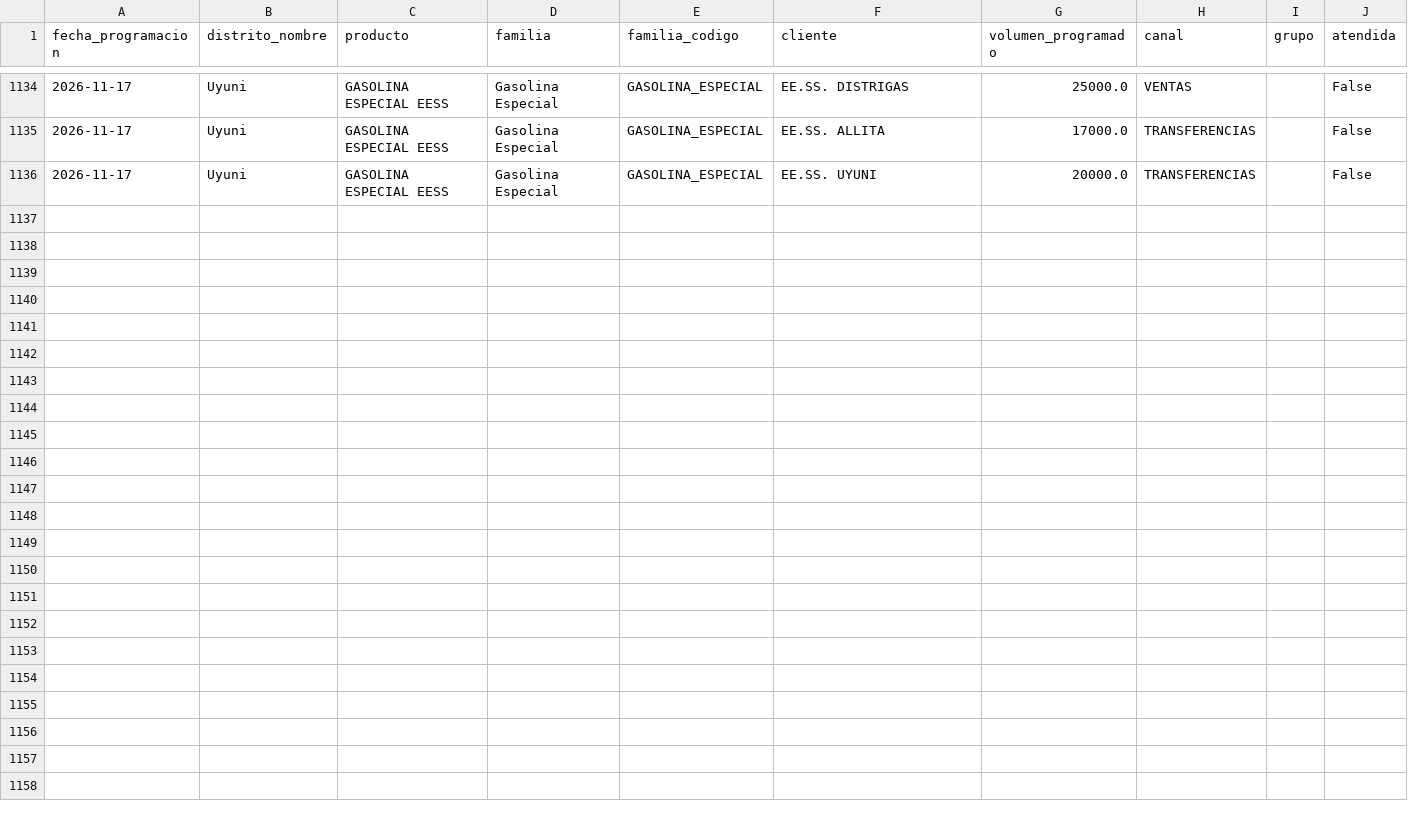
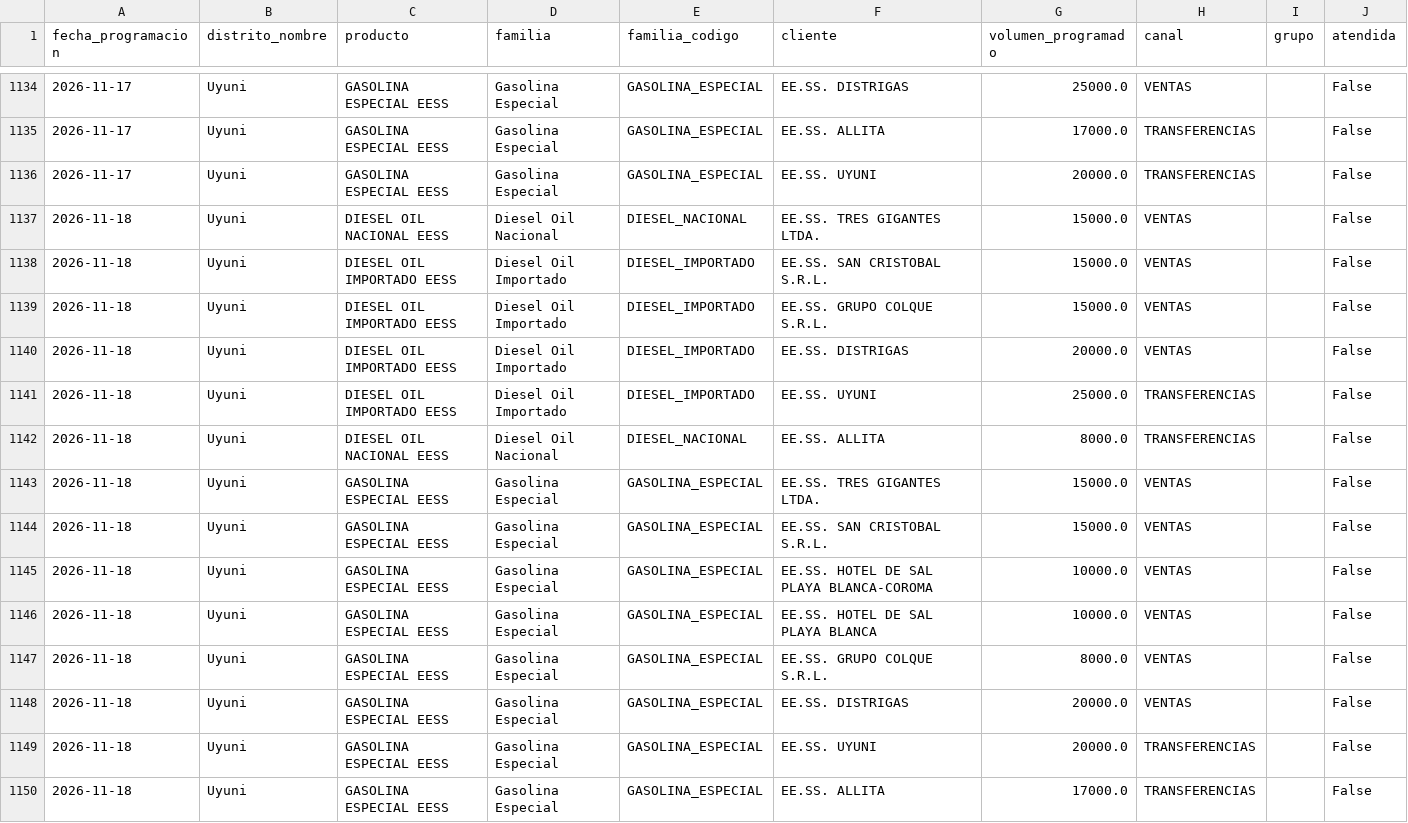
Before and after one commit to mauforonda/data-triage, a CSV file: hidrocarburos/abastecimiento/data/programacion/uyu.csv, drawn as a sheet; only a part is shown, gaps mark what is left out; the diff names each change by its address in the sheet, - before the commit and + after, or states it on an @@ line.

```diff
--- a/hidrocarburos/abastecimiento/data/programacion/uyu.csv
+++ b/hidrocarburos/abastecimiento/data/programacion/uyu.csv
+row 1137: 2026-11-18 | Uyuni | DIESEL OIL NACIONAL EESS | Diesel Oil Nacional | DIESEL_NACIONAL | EE.SS. TRES GIGANTES LTDA. | 15000.0 | VENTAS |  | False
+row 1138: 2026-11-18 | Uyuni | DIESEL OIL IMPORTADO EESS | Diesel Oil Importado | DIESEL_IMPORTADO | EE.SS. SAN CRISTOBAL S.R.L. | 15000.0 | VENTAS |  | False
+row 1139: 2026-11-18 | Uyuni | DIESEL OIL IMPORTADO EESS | Diesel Oil Importado | DIESEL_IMPORTADO | EE.SS. GRUPO COLQUE S.R.L. | 15000.0 | VENTAS |  | False
+row 1140: 2026-11-18 | Uyuni | DIESEL OIL IMPORTADO EESS | Diesel Oil Importado | DIESEL_IMPORTADO | EE.SS. DISTRIGAS | 20000.0 | VENTAS |  | False
+row 1141: 2026-11-18 | Uyuni | DIESEL OIL IMPORTADO EESS | Diesel Oil Importado | DIESEL_IMPORTADO | EE.SS. UYUNI | 25000.0 | TRANSFERENCIAS |  | False
+row 1142: 2026-11-18 | Uyuni | DIESEL OIL NACIONAL EESS | Diesel Oil Nacional | DIESEL_NACIONAL | EE.SS. ALLITA | 8000.0 | TRANSFERENCIAS |  | False
+row 1143: 2026-11-18 | Uyuni | GASOLINA ESPECIAL EESS | Gasolina Especial | GASOLINA_ESPECIAL | EE.SS. TRES GIGANTES LTDA. | 15000.0 | VENTAS |  | False
+row 1144: 2026-11-18 | Uyuni | GASOLINA ESPECIAL EESS | Gasolina Especial | GASOLINA_ESPECIAL | EE.SS. SAN CRISTOBAL S.R.L. | 15000.0 | VENTAS |  | False
+row 1145: 2026-11-18 | Uyuni | GASOLINA ESPECIAL EESS | Gasolina Especial | GASOLINA_ESPECIAL | EE.SS. HOTEL DE SAL PLAYA BLANCA-COROMA | 10000.0 | VENTAS |  | False
+row 1146: 2026-11-18 | Uyuni | GASOLINA ESPECIAL EESS | Gasolina Especial | GASOLINA_ESPECIAL | EE.SS. HOTEL DE SAL PLAYA BLANCA | 10000.0 | VENTAS |  | False
+row 1147: 2026-11-18 | Uyuni | GASOLINA ESPECIAL EESS | Gasolina Especial | GASOLINA_ESPECIAL | EE.SS. GRUPO COLQUE S.R.L. | 8000.0 | VENTAS |  | False
+row 1148: 2026-11-18 | Uyuni | GASOLINA ESPECIAL EESS | Gasolina Especial | GASOLINA_ESPECIAL | EE.SS. DISTRIGAS | 20000.0 | VENTAS |  | False
+row 1149: 2026-11-18 | Uyuni | GASOLINA ESPECIAL EESS | Gasolina Especial | GASOLINA_ESPECIAL | EE.SS. UYUNI | 20000.0 | TRANSFERENCIAS |  | False
+row 1150: 2026-11-18 | Uyuni | GASOLINA ESPECIAL EESS | Gasolina Especial | GASOLINA_ESPECIAL | EE.SS. ALLITA | 17000.0 | TRANSFERENCIAS |  | False
```
Also changed, not shown: hidrocarburos/abastecimiento/data/programacion/cam.csv, hidrocarburos/abastecimiento/data/programacion/chu.csv, 14 other files.
